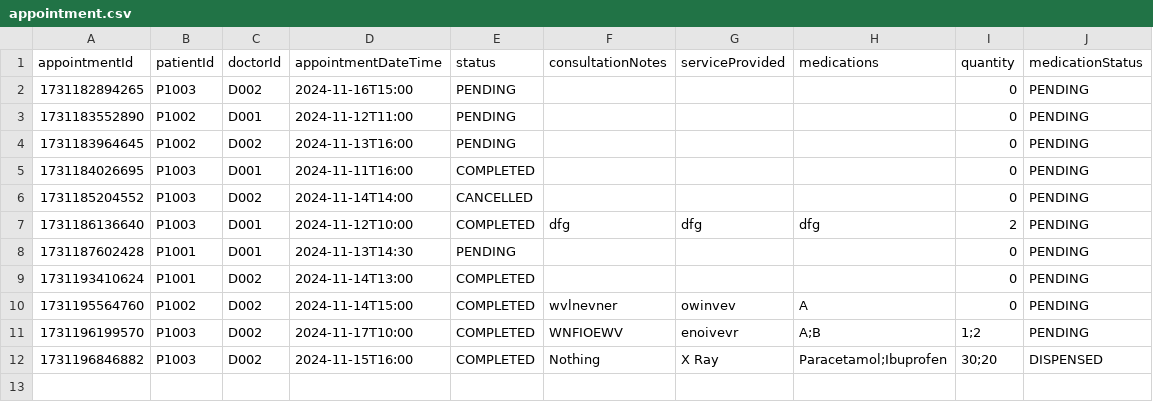
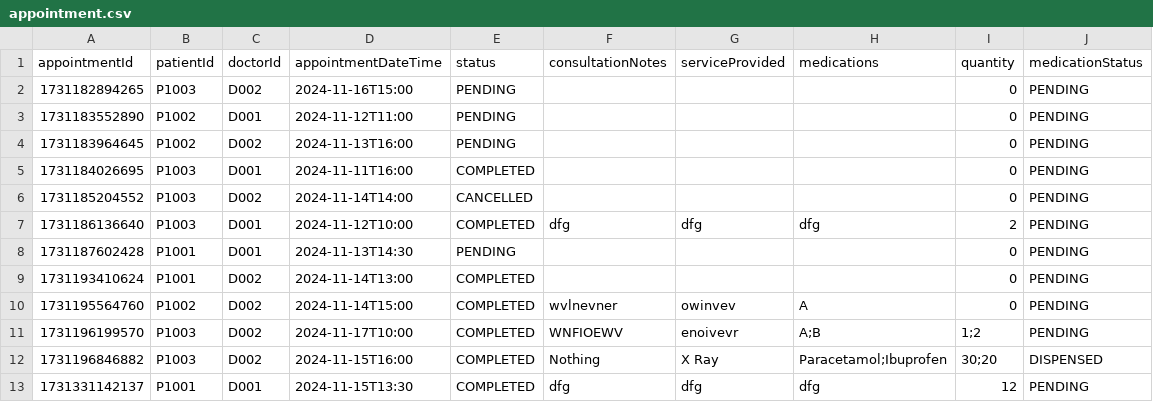
Before and after one commit to nithinsankar-b/SC2002_HMS_Team1, a CSV file: data/appointment.csv, drawn as a sheet.

```diff
--- a/data/appointment.csv
+++ b/data/appointment.csv
@@ -12 +12,2 @@ appointmentId,patientId,doctorId,appointmentDateTime,status,consultationNotes,se
 "1731196846882",P1003,D002,2024-11-15T16:00,COMPLETED,Nothing,X Ray,Paracetamol;Ibuprofen,30;20,DISPENSED
+"1731331142137",P1001,D001,2024-11-15T13:30,COMPLETED,dfg,dfg,dfg,12,PENDING
```
Also changed, not shown: data/User.csv, data/appointment_request.csv, 13 other files.
